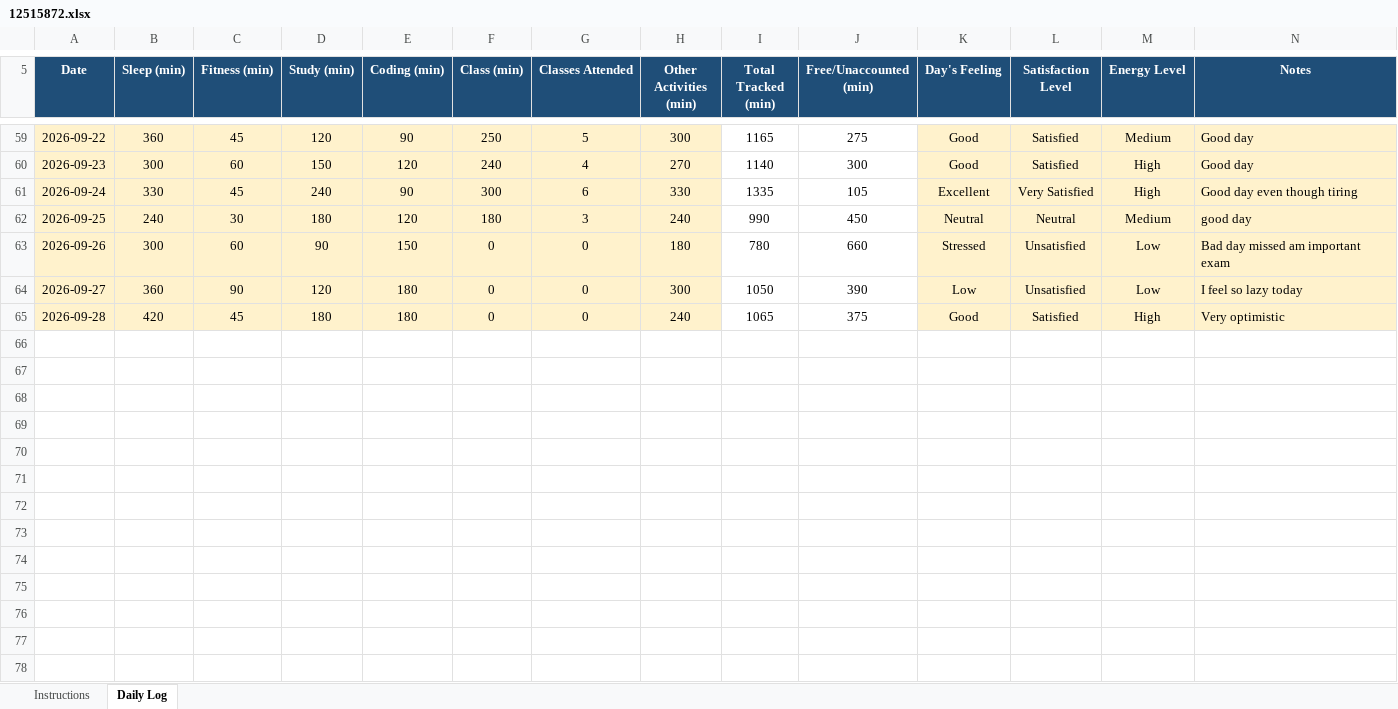
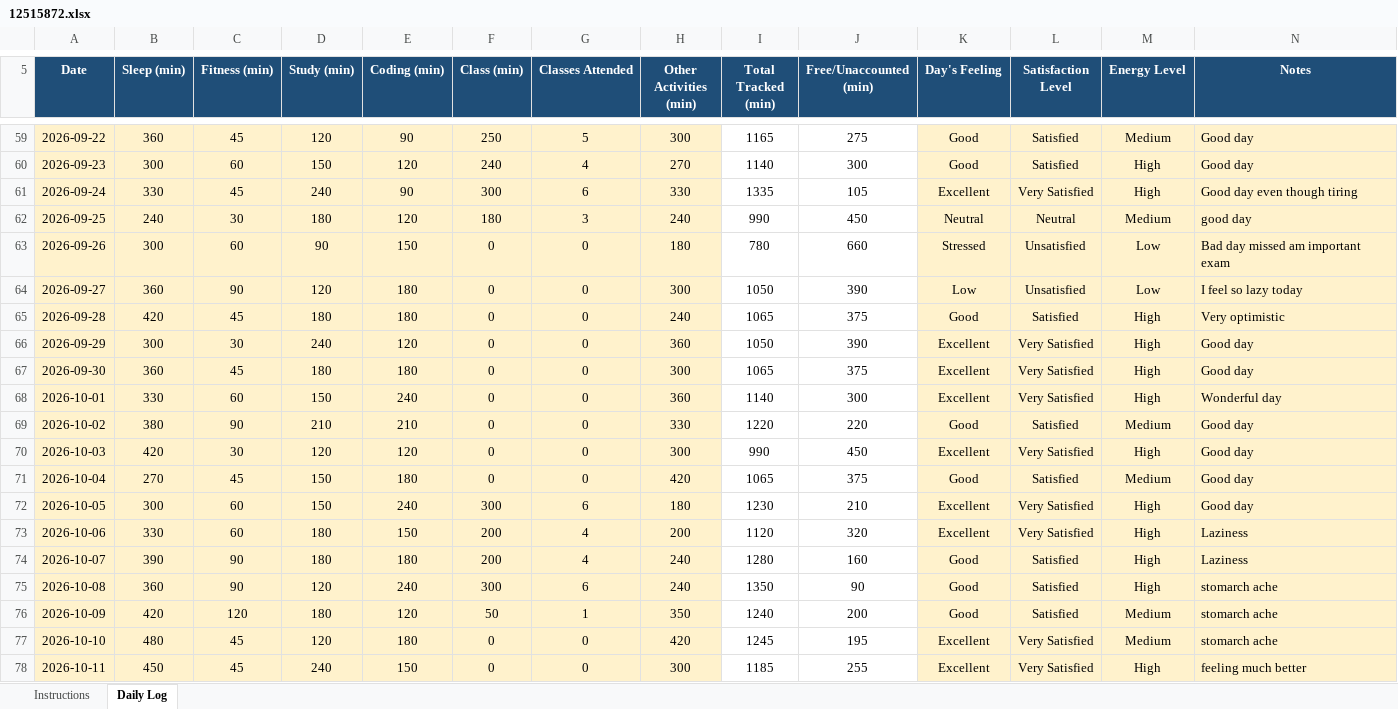
Before and after one commit to sephoratchinda/CAP-776, an Excel workbook: 12515872.xlsx, sheet Daily Log, drawn as a sheet; only a part is shown, gaps mark what is left out; values as stored, in another font and other column widths than the file's, no borders; conditional formats not drawn; the diff names each change by its address in the sheet, - before the commit and + after, or states it on an @@ line.

```diff
--- a/12515872.xlsx (sheet Daily Log)
+++ b/12515872.xlsx (sheet Daily Log)
+row 66: 2026-09-29 | 300 | 30 | 240 | 120 | 0 | 0 | 360 | 1050 | 390 | Excellent | Very Satisfied | High | Good day
+row 67: 2026-09-30 | 360 | 45 | 180 | 180 | 0 | 0 | 300 | 1065 | 375 | Excellent | Very Satisfied | High | Good day
+row 68: 2026-10-01 | 330 | 60 | 150 | 240 | 0 | 0 | 360 | 1140 | 300 | Excellent | Very Satisfied | High | Wonderful day
+row 69: 2026-10-02 | 380 | 90 | 210 | 210 | 0 | 0 | 330 | 1220 | 220 | Good | Satisfied | Medium | Good day
+row 70: 2026-10-03 | 420 | 30 | 120 | 120 | 0 | 0 | 300 | 990 | 450 | Excellent | Very Satisfied | High | Good day
+row 71: 2026-10-04 | 270 | 45 | 150 | 180 | 0 | 0 | 420 | 1065 | 375 | Good | Satisfied | Medium | Good day
+row 72: 2026-10-05 | 300 | 60 | 150 | 240 | 300 | 6 | 180 | 1230 | 210 | Excellent | Very Satisfied | High | Good day
+row 73: 2026-10-06 | 330 | 60 | 180 | 150 | 200 | 4 | 200 | 1120 | 320 | Excellent | Very Satisfied | High | Laziness
+row 74: 2026-10-07 | 390 | 90 | 180 | 180 | 200 | 4 | 240 | 1280 | 160 | Good | Satisfied | High | Laziness
+row 75: 2026-10-08 | 360 | 90 | 120 | 240 | 300 | 6 | 240 | 1350 | 90 | Good | Satisfied | High | stomarch ache
+row 76: 2026-10-09 | 420 | 120 | 180 | 120 | 50 | 1 | 350 | 1240 | 200 | Good | Satisfied | Medium | stomarch ache
+row 77: 2026-10-10 | 480 | 45 | 120 | 180 | 0 | 0 | 420 | 1245 | 195 | Excellent | Very Satisfied | Medium | stomarch ache
+row 78: 2026-10-11 | 450 | 45 | 240 | 150 | 0 | 0 | 300 | 1185 | 255 | Excellent | Very Satisfied | High | feeling much better
```
Also changed, not shown: 2 other files.
